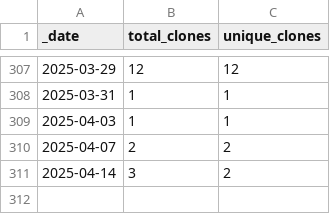
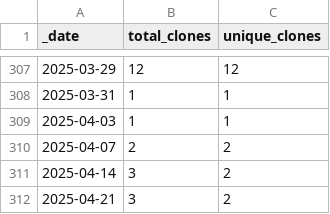
Before and after one commit to roberts-farm-of-ideas/4, a CSV file: traffic/clones.csv, drawn as a sheet; only a part is shown, gaps mark what is left out.

Commit message:
GitHub traffic

```diff
--- a/traffic/clones.csv
+++ b/traffic/clones.csv
@@ -311 +311,2 @@ _date,total_clones,unique_clones
 2025-04-14,3,2
+2025-04-21,3,2
```
Also changed, not shown: 1 other file.
